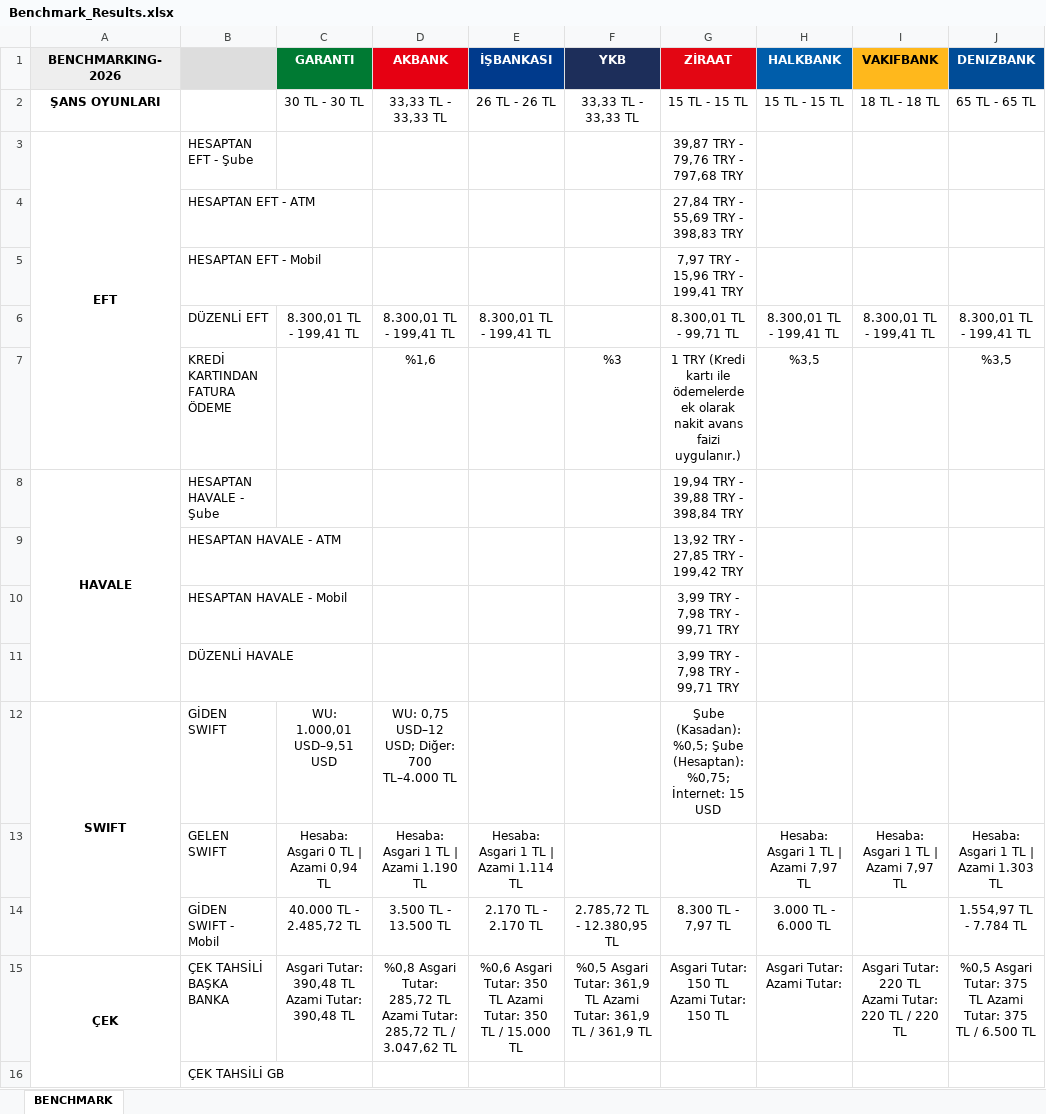
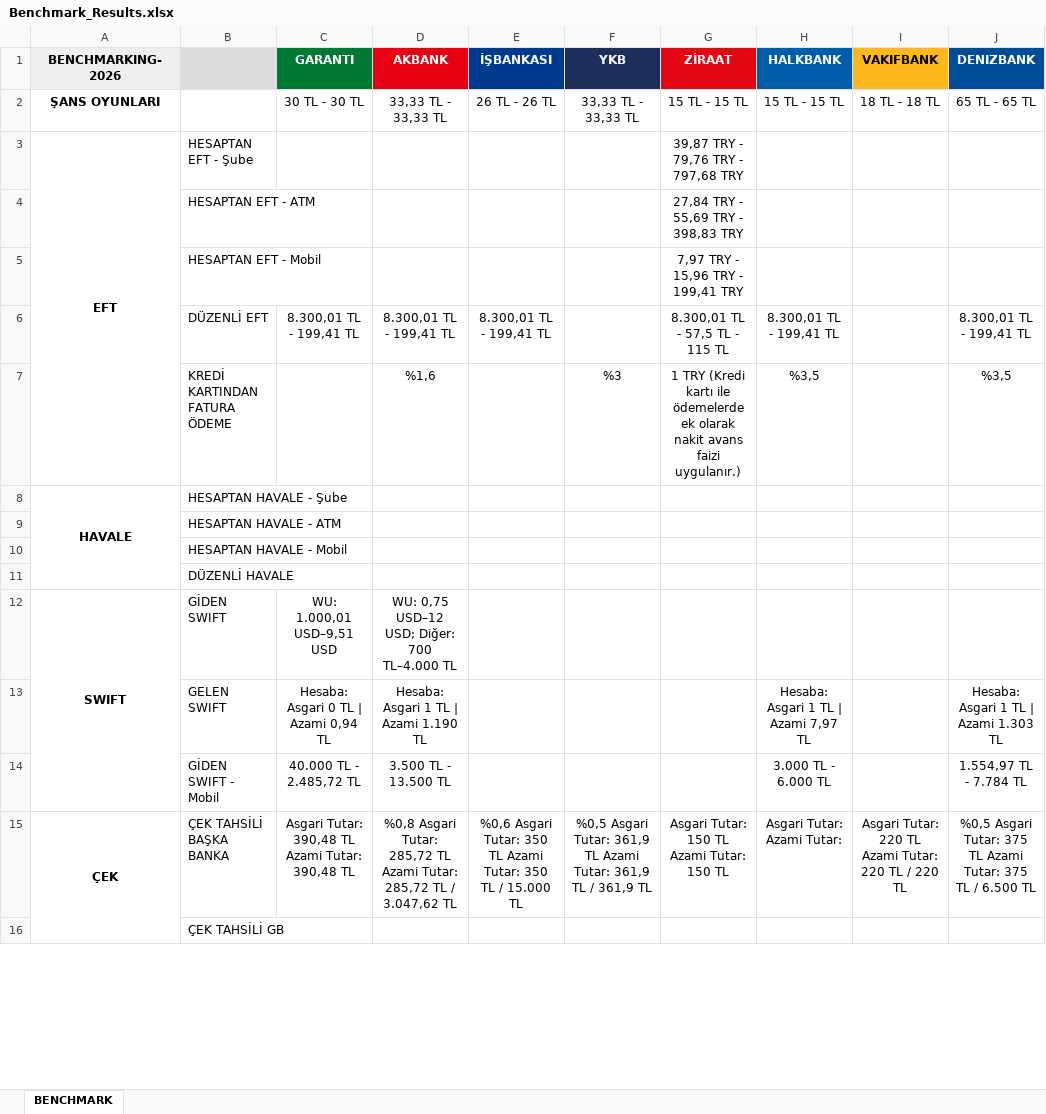
Before and after one commit to omerberkecelik/bankscrape, an Excel workbook: docs/Benchmark_Results.xlsx, sheet BENCHMARK, drawn as a sheet; only a part is shown; values as stored, in another font and other column widths than the file's, no borders; the diff names each change by its address in the sheet, - before the commit and + after, or states it on an @@ line.

```diff
--- a/docs/Benchmark_Results.xlsx (sheet BENCHMARK)
+++ b/docs/Benchmark_Results.xlsx (sheet BENCHMARK)
-G6 (ZİRAAT): 8.300,01 TL - 99,71 TL
+G6 (ZİRAAT): 8.300,01 TL - 57,5 TL - 115 TL
-I6 (VAKIFBANK): 8.300,01 TL - 199,41 TL
+I6 (VAKIFBANK): (empty)
-G8 (ZİRAAT): 19,94 TRY - 39,88 TRY - 398,84 TRY
+G8 (ZİRAAT): (empty)
-G9 (ZİRAAT): 13,92 TRY - 27,85 TRY - 199,42 TRY
+G9 (ZİRAAT): (empty)
-G10:G11 (ZİRAAT): 3,99 TRY - 7,98 TRY - 99,71 TRY
+G10:G11 (ZİRAAT): (empty)
-G12 (ZİRAAT): Şube (Kasadan): %0,5; Şube (Hesaptan): %0,75; İnternet: 15 USD
+G12 (ZİRAAT): (empty)
-E13 (İŞBANKASI): Hesaba: Asgari 1 TL | Azami 1.114 TL
+E13 (İŞBANKASI): (empty)
-I13 (VAKIFBANK): Hesaba: Asgari 1 TL | Azami 7,97 TL
+I13 (VAKIFBANK): (empty)
-E14 (İŞBANKASI): 2.170 TL - 2.170 TL
+E14 (İŞBANKASI): (empty)
-F14 (YKB): 2.785,72 TL - 12.380,95 TL
+F14 (YKB): (empty)
-G14 (ZİRAAT): 8.300 TL - 7,97 TL
+G14 (ZİRAAT): (empty)
```
